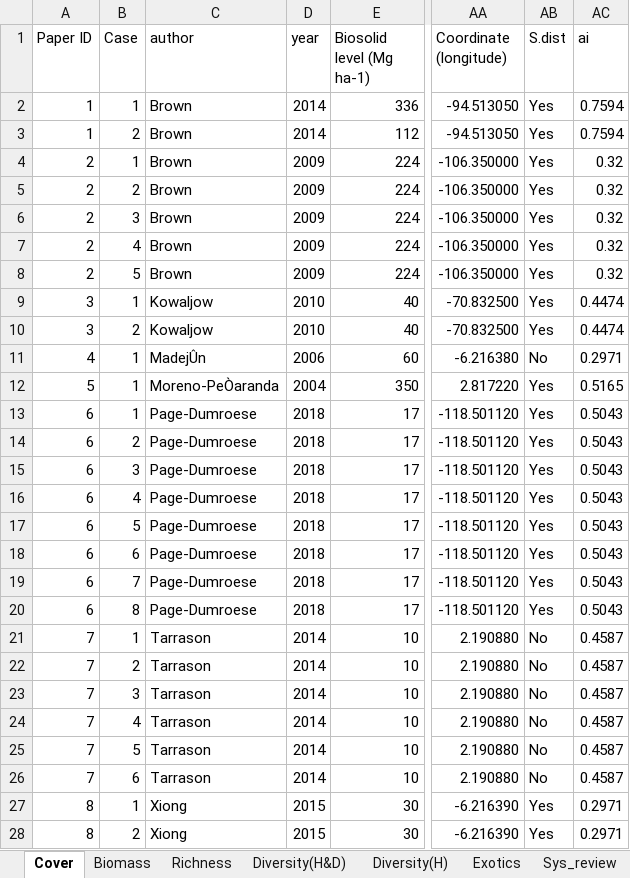
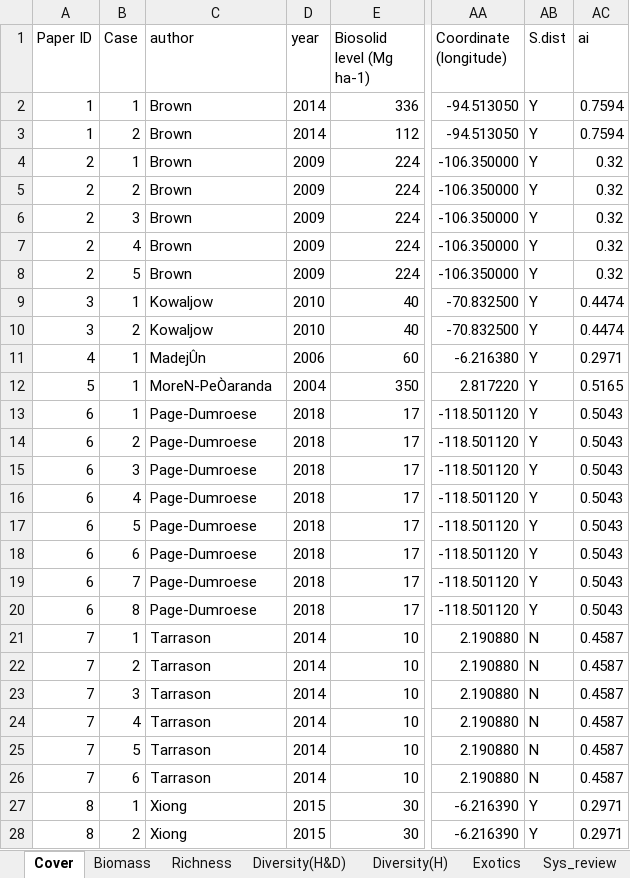
Before and after one commit to ploughel/Grassland-restoration-with-biosolids, an Excel workbook: data_sheetscorr.xlsx, sheet Cover, drawn as a sheet; only a part is shown, gaps mark what is left out; values as stored, in another font and other column widths than the file's, no borders; the diff covers the shown part only; the diff names each change by its address in the sheet, - before the commit and + after, or states it on an @@ line.

```diff
--- a/data_sheetscorr.xlsx (sheet Cover)
+++ b/data_sheetscorr.xlsx (sheet Cover)
-AB2:AB10 (S.dist): Yes
+AB2:AB10 (S.dist): Y
-AB11 (S.dist): No
+AB11 (S.dist): Y
-C12 (author): Moreno-PeÒaranda
+C12 (author): MoreN-PeÒaranda
-AB12:AB20 (S.dist): Yes
+AB12:AB20 (S.dist): Y
-AB21:AB26 (S.dist): No
+AB21:AB26 (S.dist): N
-AB27:AB28 (S.dist): Yes
+AB27:AB28 (S.dist): Y
```
Also changed, not shown: 229 edited cells elsewhere in this sheet, sheet Sys_review, sheet Richness, sheet Biomass, sheet Diversity(H&D), sheet Exotics, sheet Diversity(H).
